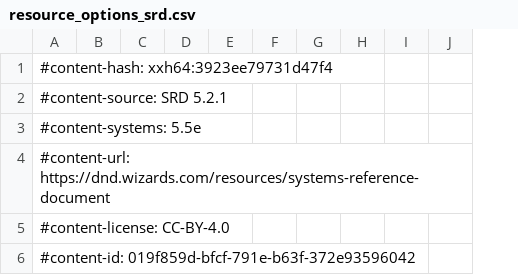
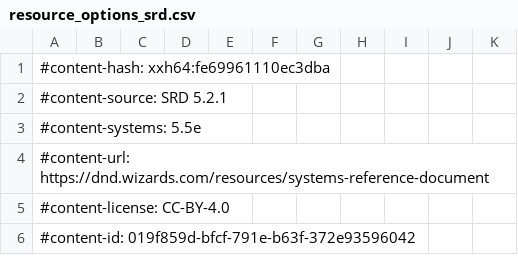
Before and after one commit to FernDragonborn/charnik-content-srd, a CSV file: srd-2024/resource_options_srd.csv, drawn as a sheet; only a part is shown; the diff covers the shown part only; the diff names each change by its address in the sheet, - before the commit and + after, or states it on an @@ line.

```diff
--- a/srd-2024/resource_options_srd.csv
+++ b/srd-2024/resource_options_srd.csv
+column K, empty
-A1: #content-hash: xxh64:3923ee79731d47f4
+A1: #content-hash: xxh64:fe69961110ec3dba
```
Also changed, not shown: 4 added rows and 1 edited cell elsewhere in this file, srd-2024/class_features_srd.csv, srd-2024/resources_srd.csv.
